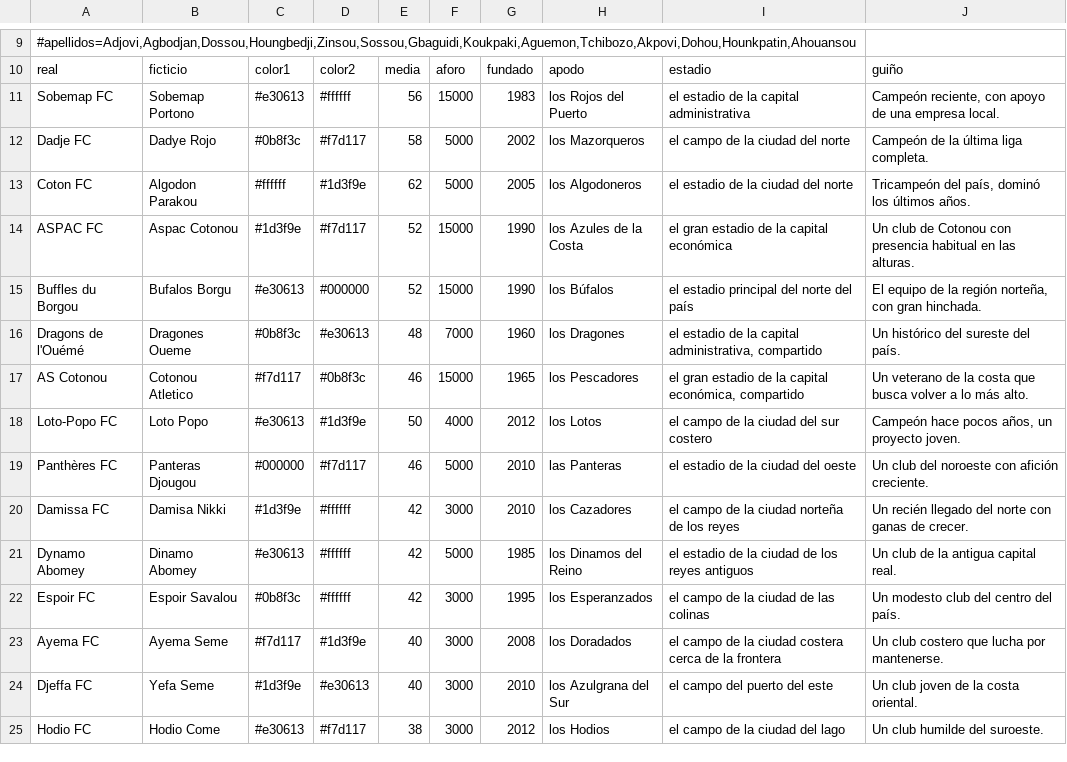
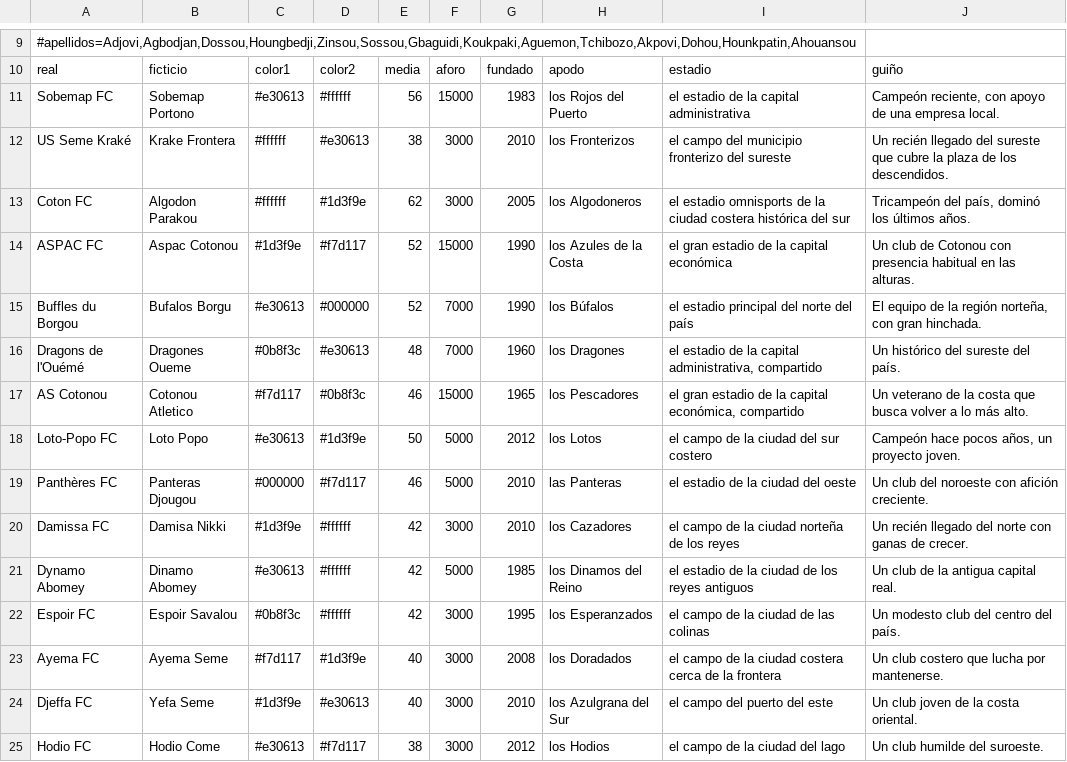
Before and after one commit to thekion11/Dinastia, a CSV file: herramientas/paises/BEN.csv, drawn as a sheet; only a part is shown, gaps mark what is left out.

```diff
--- a/herramientas/paises/BEN.csv
+++ b/herramientas/paises/BEN.csv
@@ -11,9 +11,9 @@ real;ficticio;color1;color2;media;aforo;fundado;apodo;estadio;guiño
 Sobemap FC;Sobemap Portono;#e30613;#ffffff;56;15000;1983;los Rojos del Puerto;el estadio de la capital administrativa;Campeón reciente, con apoyo de una empresa local.
-Dadje FC;Dadye Rojo;#0b8f3c;#f7d117;58;5000;2002;los Mazorqueros;el campo de la ciudad del norte;Campeón de la última liga completa.
-Coton FC;Algodon Parakou;#ffffff;#1d3f9e;62;5000;2005;los Algodoneros;el estadio de la ciudad del norte;Tricampeón del país, dominó los últimos años.
+US Seme Kraké;Krake Frontera;#ffffff;#e30613;38;3000;2010;los Fronterizos;el campo del municipio fronterizo del sureste;Un recién llegado del sureste que cubre la plaza de los descendidos.
+Coton FC;Algodon Parakou;#ffffff;#1d3f9e;62;3000;2005;los Algodoneros;el estadio omnisports de la ciudad costera histórica del sur;Tricampeón del país, dominó los últimos años.
 ASPAC FC;Aspac Cotonou;#1d3f9e;#f7d117;52;15000;1990;los Azules de la Costa;el gran estadio de la capital económica;Un club de Cotonou con presencia habitual en las alturas.
-Buffles du Borgou;Bufalos Borgu;#e30613;#000000;52;15000;1990;los Búfalos;el estadio principal del norte del país;El equipo de la región norteña, con gran hinchada.
+Buffles du Borgou;Bufalos Borgu;#e30613;#000000;52;7000;1990;los Búfalos;el estadio principal del norte del país;El equipo de la región norteña, con gran hinchada.
 Dragons de l'Ouémé;Dragones Oueme;#0b8f3c;#e30613;48;7000;1960;los Dragones;el estadio de la capital administrativa, compartido;Un histórico del sureste del país.
 AS Cotonou;Cotonou Atletico;#f7d117;#0b8f3c;46;15000;1965;los Pescadores;el gran estadio de la capital económica, compartido;Un veterano de la costa que busca volver a lo más alto.
-Loto-Popo FC;Loto Popo;#e30613;#1d3f9e;50;4000;2012;los Lotos;el campo de la ciudad del sur costero;Campeón hace pocos años, un proyecto joven.
+Loto-Popo FC;Loto Popo;#e30613;#1d3f9e;50;5000;2012;los Lotos;el campo de la ciudad del sur costero;Campeón hace pocos años, un proyecto joven.
 Panthères FC;Panteras Djougou;#000000;#f7d117;46;5000;2010;las Panteras;el estadio de la ciudad del oeste;Un club del noroeste con afición creciente.
```
Also changed, not shown: herramientas/paises/TOG.csv, 11 other files.
